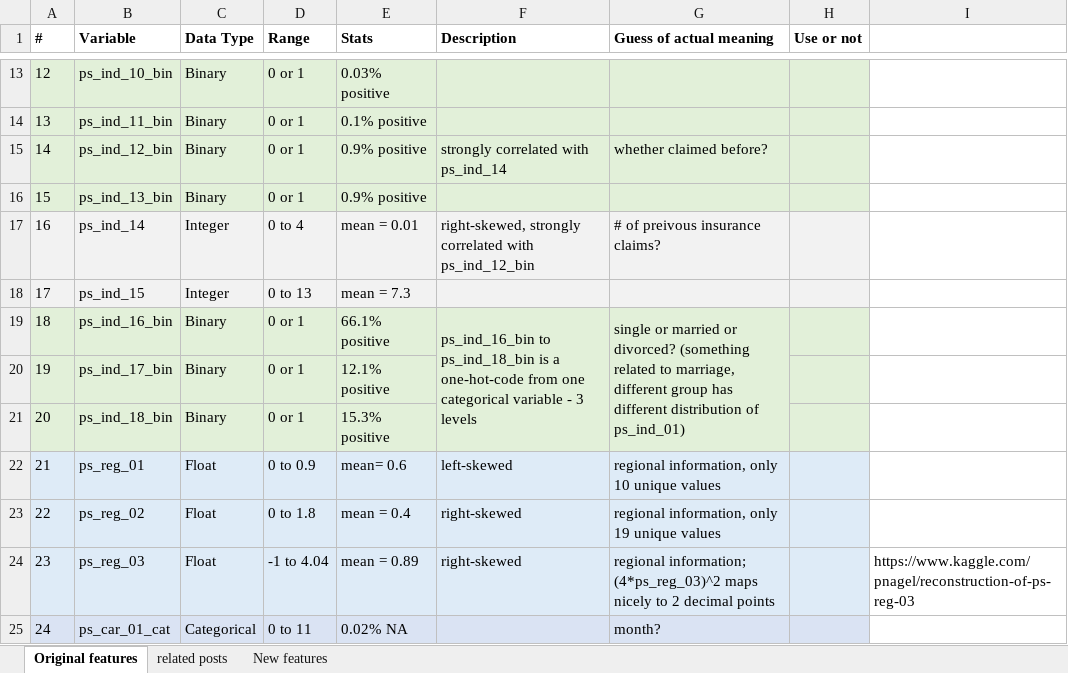
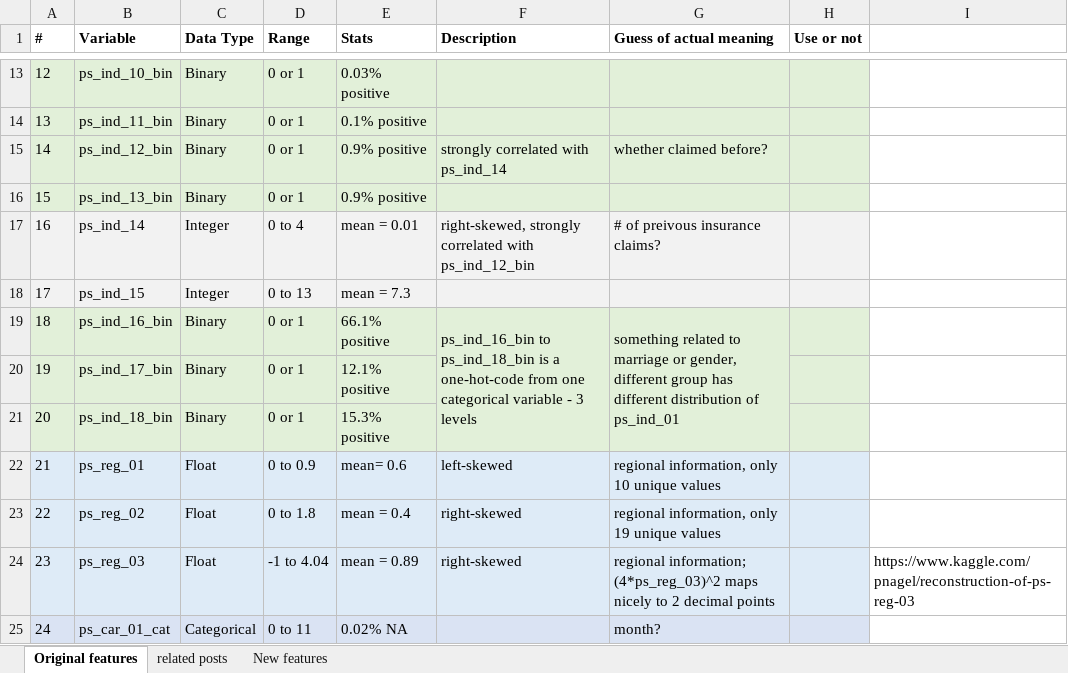
Before and after one commit to yudong-94/Kaggle-Safe-Driver-Prediction, an Excel workbook: features.xlsx, sheet Original features, drawn as a sheet; only a part is shown, gaps mark what is left out; values as stored, in another font and other column widths than the file's, no borders; the diff names each change by its address in the sheet, - before the commit and + after, or states it on an @@ line.

```diff
--- a/features.xlsx (sheet Original features)
+++ b/features.xlsx (sheet Original features)
-G19 (Guess of actual meaning): single or married or divorced? (something related to marriage, different group has different distribution of ps_ind_01)
+G19 (Guess of actual meaning): something related to marriage or gender, different group has different distribution of ps_ind_01
```
Also changed, not shown: tracking/features.xlsx, 4 other files.
